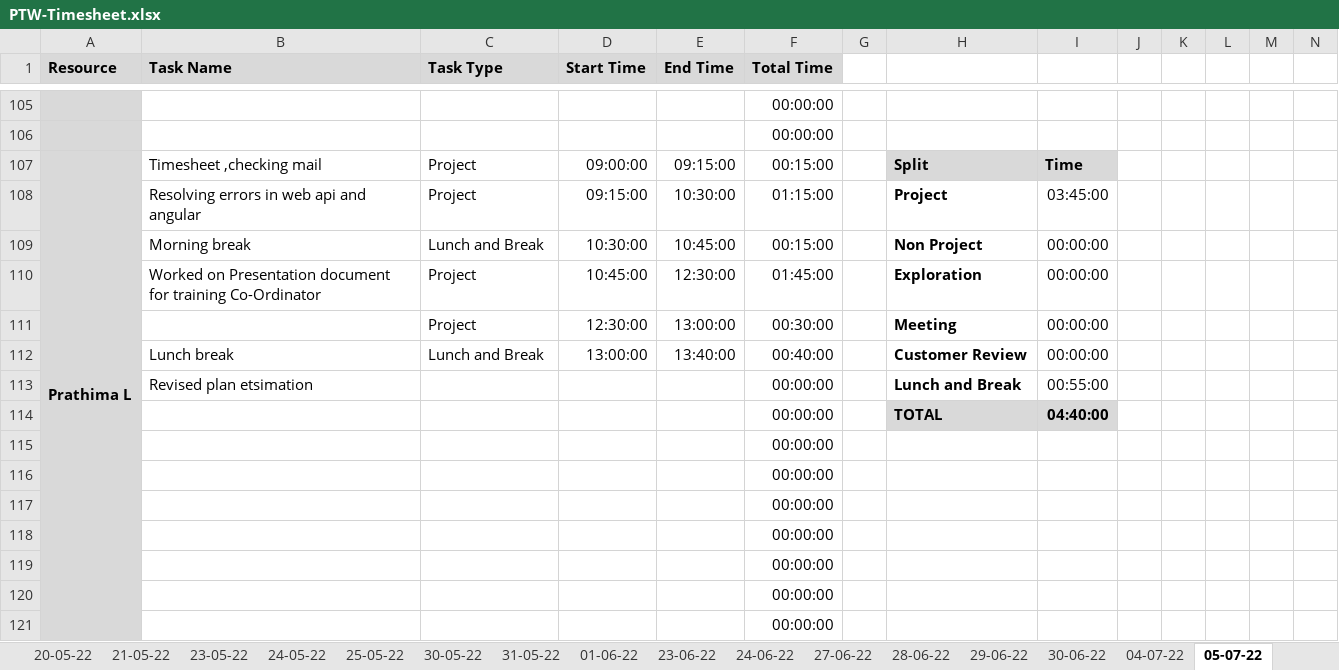
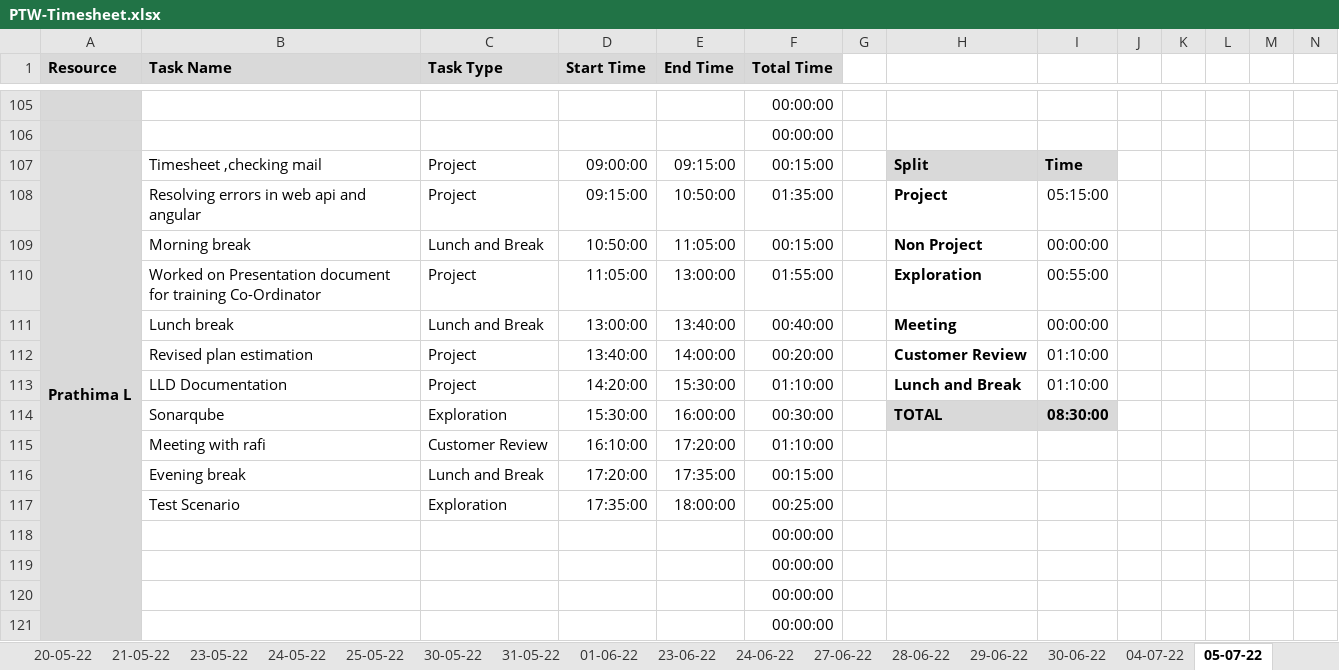
Before and after one commit to TEAM-EUPHORIA/TEAM-EUPHORIA-TMS, an Excel workbook: Process/Timesheet/PTW-Timesheet.xlsx, sheet 05-07-22, drawn as a sheet; only a part is shown, gaps mark what is left out; values as stored, in another font and other column widths than the file's, no borders; conditional formats not drawn; removed rows and columns are numbered as before the commit, all else as after; rows hold the shown columns only; the diff covers the shown part only; the diff names each change by its address in the sheet, - before the commit and + after, or states it on an @@ line.

```diff
--- a/Process/Timesheet/PTW-Timesheet.xlsx (sheet 05-07-22)
+++ b/Process/Timesheet/PTW-Timesheet.xlsx (sheet 05-07-22)
-E108 (End Time): 10:30:00
+E108 (End Time): 10:50:00
-F108 (Total Time): 01:15:00
+F108 (Total Time): 01:35:00
-I108: 03:45:00
+I108: 05:15:00
-D109 (Start Time): 10:30:00
+D109 (Start Time): 10:50:00
-E109 (End Time): 10:45:00
+E109 (End Time): 11:05:00
-D110 (Start Time): 10:45:00
+D110 (Start Time): 11:05:00
-E110 (End Time): 12:30:00
+E110 (End Time): 13:00:00
-F110 (Total Time): 01:45:00
+F110 (Total Time): 01:55:00
-I110: 00:00:00
+I110: 00:55:00
-row 111:  |  | Project | 12:30:00 | 13:00:00 | 00:30:00 |  | Meeting | 00:00:00
-H111: Customer Review
+H111: Meeting
-row 113:  | Revised plan etsimation |  |  |  | 00:00:00 |  | Lunch and Break | 00:55:00
-row 114:  |  |  |  |  | 00:00:00 |  | TOTAL | 04:40:00
-row 115:  |  |  |  |  | 00:00:00
-row 116:  |  |  |  |  | 00:00:00
-row 117:  |  |  |  |  | 00:00:00
+row 112:  | Revised plan estimation | Project | 13:40:00 | 14:00:00 | 00:20:00 |  | Customer Review | 01:10:00
+row 113:  | LLD Documentation | Project | 14:20:00 | 15:30:00 | 01:10:00 |  | Lunch and Break | 01:10:00
+row 114:  | Sonarqube | Exploration | 15:30:00 | 16:00:00 | 00:30:00 |  | TOTAL | 08:30:00
+row 115:  | Meeting with rafi | Customer Review | 16:10:00 | 17:20:00 | 01:10:00
+row 116:  | Evening break | Lunch and Break | 17:20:00 | 17:35:00 | 00:15:00
+row 117:  | Test Scenario | Exploration | 17:35:00 | 18:00:00 | 00:25:00
```
Also changed, not shown: 10 added rows, 10 removed rows and 6 edited cells elsewhere in this sheet, formulas that keep their value.
